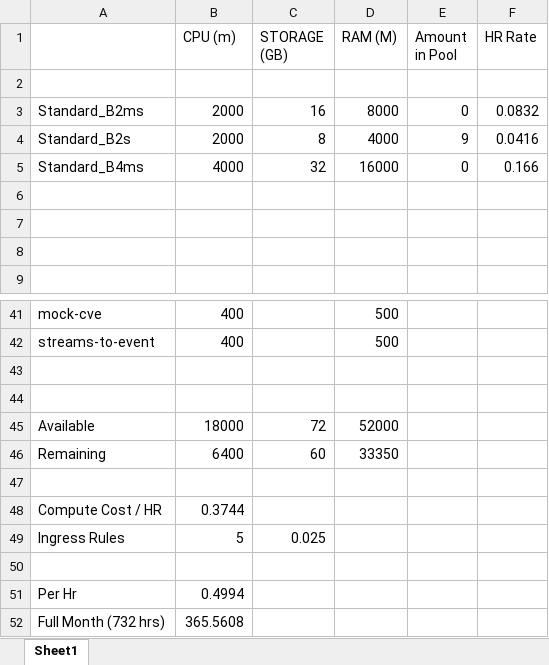
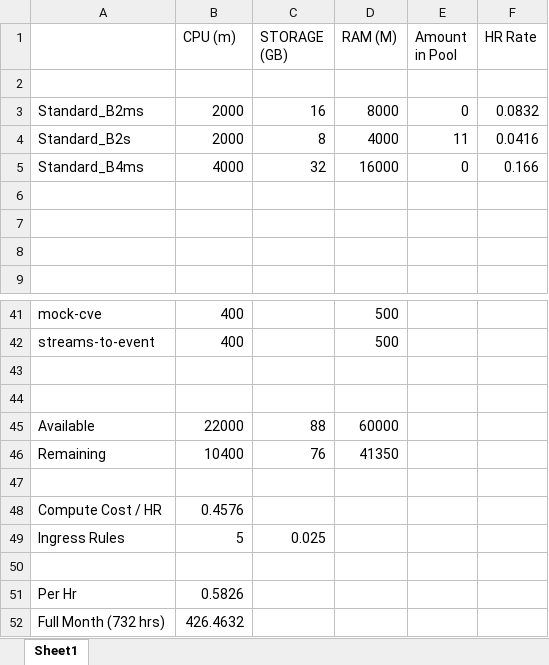
Before and after one commit to UrbanOS-Public/juno, an Excel workbook: resource_calculations.xlsx, sheet Sheet1, drawn as a sheet; only a part is shown, gaps mark what is left out; values as stored, in another font and other column widths than the file's, no borders; removed rows and columns are numbered as before the commit, all else as after; the diff names each change by its address in the sheet, - before the commit and + after, or states it on an @@ line.

```diff
--- a/resource_calculations.xlsx (sheet Sheet1)
+++ b/resource_calculations.xlsx (sheet Sheet1)
-E4 (Amount in Pool): 9
+E4 (Amount in Pool): 11
-row 45: Available | 18000 | 72 | 52000
-row 46: Remaining | 6400 | 60 | 33350
+row 45: Available | 22000 | 88 | 60000
+row 46: Remaining | 10400 | 76 | 41350
-B48 (CPU (m)): 0.3744
+B48 (CPU (m)): 0.4576
-B51 (CPU (m)): 0.4994
+B51 (CPU (m)): 0.5826
-B52 (CPU (m)): 365.5608
+B52 (CPU (m)): 426.4632
```
Also changed, not shown: 3 other files.
